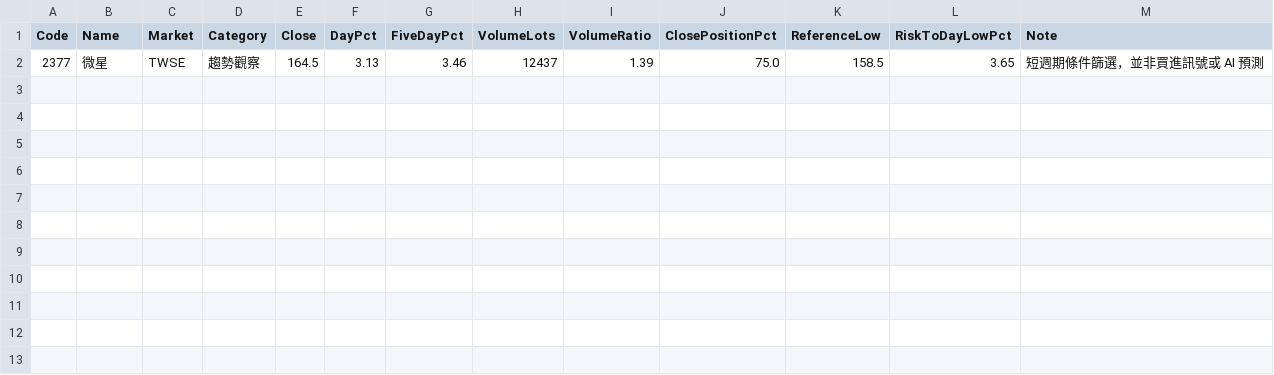
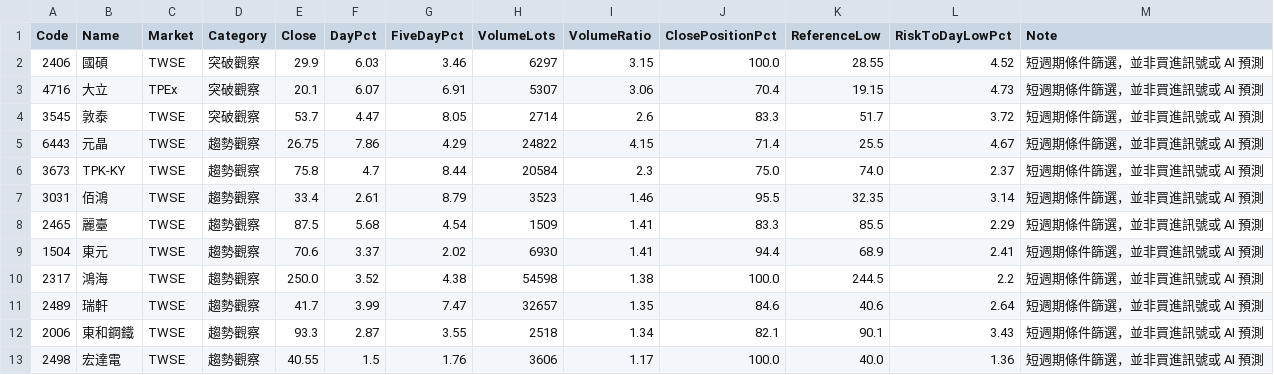
Before and after one commit to YHC-123456789/yhtis-dashboard, a CSV file: daily_screen/screen.csv, drawn as a sheet; removed rows and columns are numbered as before the commit, all else as after; the diff names each change by its address in the sheet, - before the commit and + after, or states it on an @@ line.

```diff
--- a/daily_screen/screen.csv
+++ b/daily_screen/screen.csv
-row 2: 2377 | 微星 | TWSE | 趨勢觀察 | 164.5 | 3.13 | 3.46 | 12437 | 1.39 | 75.0 | 158.5 | 3.65 | 短週期條件篩選，並非買進訊號或 AI 預測
+row 2: 2406 | 國碩 | TWSE | 突破觀察 | 29.9 | 6.03 | 3.46 | 6297 | 3.15 | 100.0 | 28.55 | 4.52 | 短週期條件篩選，並非買進訊號或 AI 預測
+row 3: 4716 | 大立 | TPEx | 突破觀察 | 20.1 | 6.07 | 6.91 | 5307 | 3.06 | 70.4 | 19.15 | 4.73 | 短週期條件篩選，並非買進訊號或 AI 預測
+row 4: 3545 | 敦泰 | TWSE | 突破觀察 | 53.7 | 4.47 | 8.05 | 2714 | 2.6 | 83.3 | 51.7 | 3.72 | 短週期條件篩選，並非買進訊號或 AI 預測
+row 5: 6443 | 元晶 | TWSE | 趨勢觀察 | 26.75 | 7.86 | 4.29 | 24822 | 4.15 | 71.4 | 25.5 | 4.67 | 短週期條件篩選，並非買進訊號或 AI 預測
+row 6: 3673 | TPK-KY | TWSE | 趨勢觀察 | 75.8 | 4.7 | 8.44 | 20584 | 2.3 | 75.0 | 74.0 | 2.37 | 短週期條件篩選，並非買進訊號或 AI 預測
+row 7: 3031 | 佰鴻 | TWSE | 趨勢觀察 | 33.4 | 2.61 | 8.79 | 3523 | 1.46 | 95.5 | 32.35 | 3.14 | 短週期條件篩選，並非買進訊號或 AI 預測
+row 8: 2465 | 麗臺 | TWSE | 趨勢觀察 | 87.5 | 5.68 | 4.54 | 1509 | 1.41 | 83.3 | 85.5 | 2.29 | 短週期條件篩選，並非買進訊號或 AI 預測
+row 9: 1504 | 東元 | TWSE | 趨勢觀察 | 70.6 | 3.37 | 2.02 | 6930 | 1.41 | 94.4 | 68.9 | 2.41 | 短週期條件篩選，並非買進訊號或 AI 預測
+row 10: 2317 | 鴻海 | TWSE | 趨勢觀察 | 250.0 | 3.52 | 4.38 | 54598 | 1.38 | 100.0 | 244.5 | 2.2 | 短週期條件篩選，並非買進訊號或 AI 預測
+row 11: 2489 | 瑞軒 | TWSE | 趨勢觀察 | 41.7 | 3.99 | 7.47 | 32657 | 1.35 | 84.6 | 40.6 | 2.64 | 短週期條件篩選，並非買進訊號或 AI 預測
+row 12: 2006 | 東和鋼鐵 | TWSE | 趨勢觀察 | 93.3 | 2.87 | 3.55 | 2518 | 1.34 | 82.1 | 90.1 | 3.43 | 短週期條件篩選，並非買進訊號或 AI 預測
+row 13: 2498 | 宏達電 | TWSE | 趨勢觀察 | 40.55 | 1.5 | 1.76 | 3606 | 1.17 | 100.0 | 40.0 | 1.36 | 短週期條件篩選，並非買進訊號或 AI 預測
```
Also changed, not shown: 2 other files.
